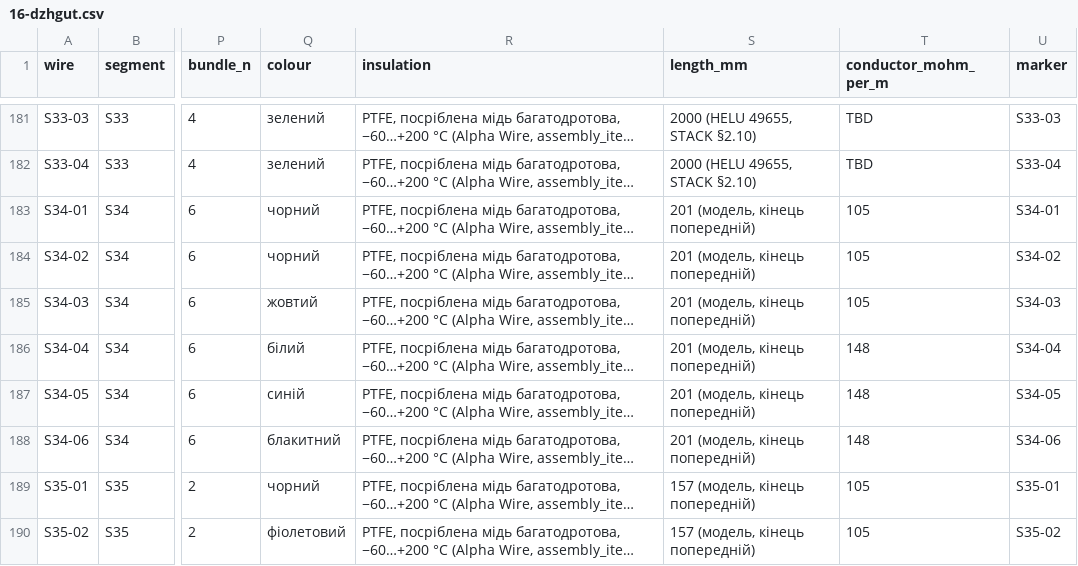
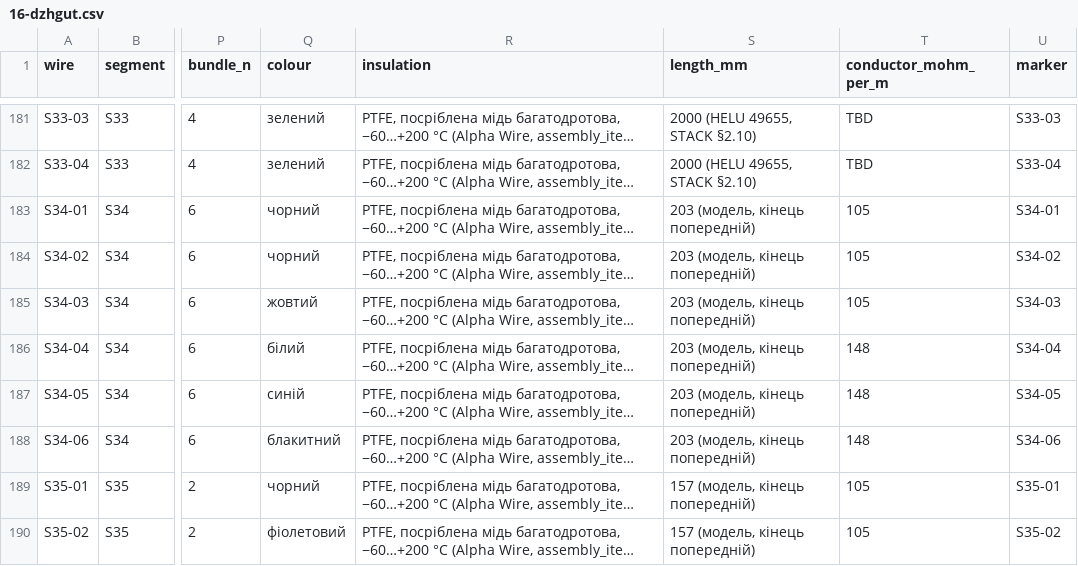
Before and after one commit to lizbeth307/lizbeth307, a CSV file: sat-receiver-audit/build/16-dzhgut.csv, drawn as a sheet; only a part is shown, gaps mark what is left out; long unchanged cells end in …; the diff names each change by its address in the sheet, - before the commit and + after, or states it on an @@ line.

```diff
--- a/sat-receiver-audit/build/16-dzhgut.csv
+++ b/sat-receiver-audit/build/16-dzhgut.csv
-S183:S188 (length_mm): 201 (модель, кінець попередній)
+S183:S188 (length_mm): 203 (модель, кінець попередній)
```
Also changed, not shown: 1 other file.
